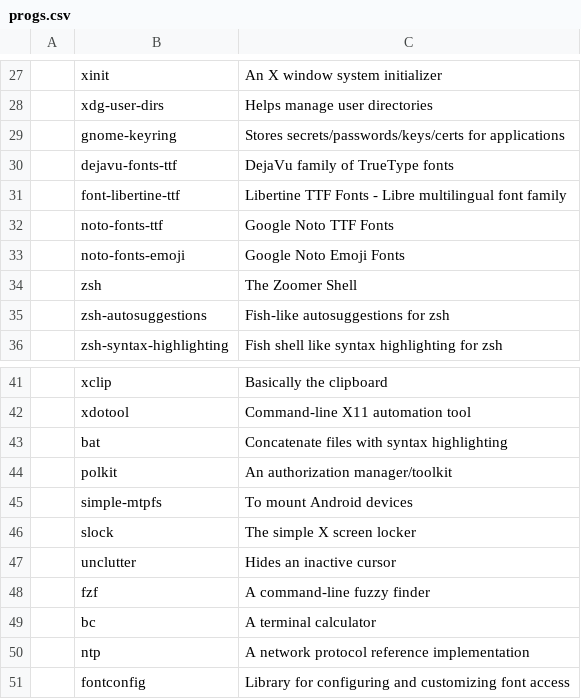
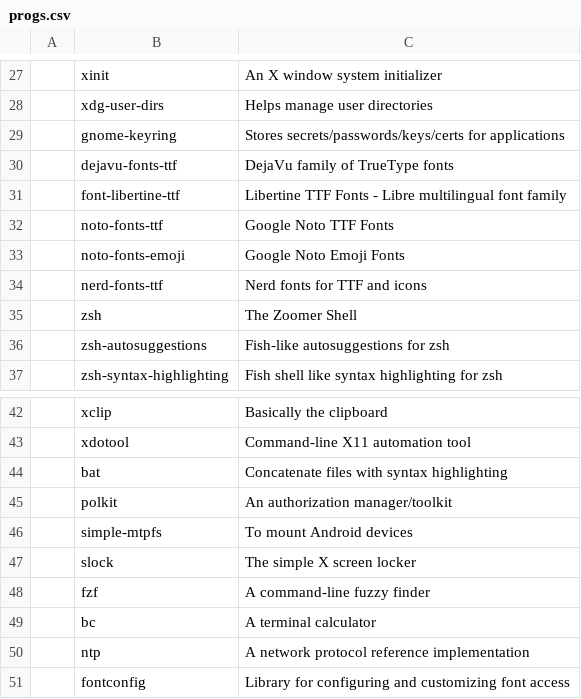
Before and after one commit to x1nigo/VoidOS, a CSV file: progs.csv, drawn as a sheet; only a part is shown, gaps mark what is left out; removed rows and columns are numbered as before the commit, all else as after; the diff names each change by its address in the sheet, - before the commit and + after, or states it on an @@ line.

Commit message:
Add files via upload

```diff
--- a/progs.csv
+++ b/progs.csv
+row 34:  | nerd-fonts-ttf | Nerd fonts for TTF and icons
-row 47:  | unclutter | Hides an inactive cursor
```
